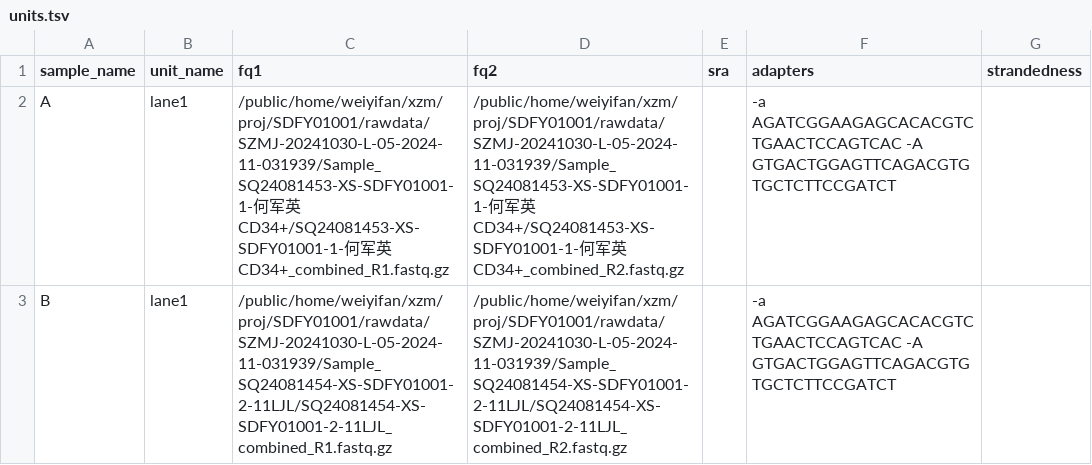
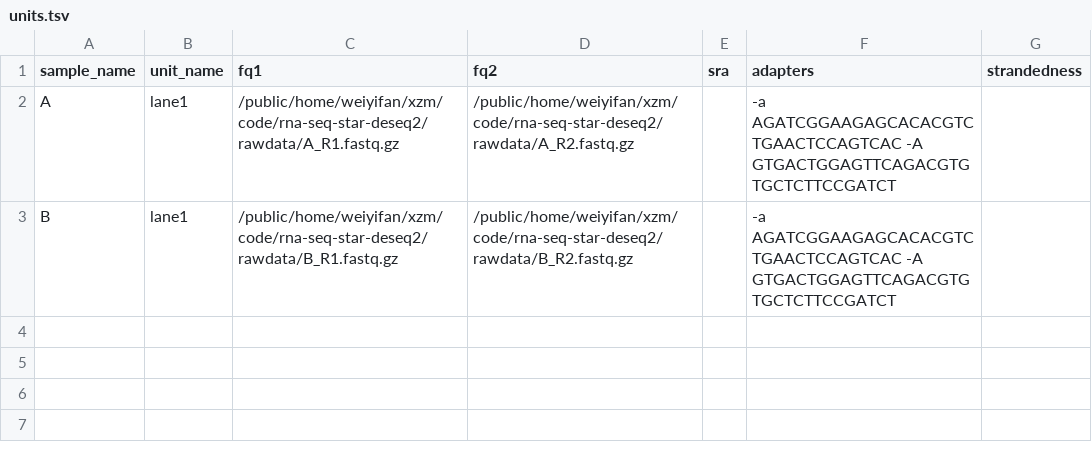
Before and after one commit to joyling93/rna-seq-star-deseq2, a TSV file: config/units.tsv, drawn as a sheet.

Commit message:
update

```diff
--- a/config/units.tsv
+++ b/config/units.tsv
@@ -1,3 +1,3 @@
 sample_name	unit_name	fq1	fq2	sra	adapters	strandedness
-A	lane1	/public/home/weiyifan/xzm/proj/SDFY01001/rawdata/SZMJ-20241030-L-05-2024-11-031939/Sample_SQ24081453-XS-SDFY01001-1-何军英CD34+/SQ24081453-XS-SDFY01001-1-何军英CD34+_combined_R1.fastq.gz	/public/home/weiyifan/xzm/proj/SDFY01001/rawdata/SZMJ-20241030-L-05-2024-11-031939/Sample_SQ24081453-XS-SDFY01001-1-何军英CD34+/SQ24081453-XS-SDFY01001-1-何军英CD34+_combined_R2.fastq.gz		-a AGATCGGAAGAGCACACGTCTGAACTCCAGTCAC -A GTGACTGGAGTTCAGACGTGTGCTCTTCCGATCT	
-B	lane1	/public/home/weiyifan/xzm/proj/SDFY01001/rawdata/SZMJ-20241030-L-05-2024-11-031939/Sample_SQ24081454-XS-SDFY01001-2-11LJL/SQ24081454-XS-SDFY01001-2-11LJL_combined_R1.fastq.gz	/public/home/weiyifan/xzm/proj/SDFY01001/rawdata/SZMJ-20241030-L-05-2024-11-031939/Sample_SQ24081454-XS-SDFY01001-2-11LJL/SQ24081454-XS-SDFY01001-2-11LJL_combined_R2.fastq.gz		-a AGATCGGAAGAGCACACGTCTGAACTCCAGTCAC -A GTGACTGGAGTTCAGACGTGTGCTCTTCCGATCT	
+A	lane1	/public/home/weiyifan/xzm/code/rna-seq-star-deseq2/rawdata/A_R1.fastq.gz	/public/home/weiyifan/xzm/code/rna-seq-star-deseq2/rawdata/A_R2.fastq.gz		-a AGATCGGAAGAGCACACGTCTGAACTCCAGTCAC -A GTGACTGGAGTTCAGACGTGTGCTCTTCCGATCT	
+B	lane1	/public/home/weiyifan/xzm/code/rna-seq-star-deseq2/rawdata/B_R1.fastq.gz	/public/home/weiyifan/xzm/code/rna-seq-star-deseq2/rawdata/B_R2.fastq.gz		-a AGATCGGAAGAGCACACGTCTGAACTCCAGTCAC -A GTGACTGGAGTTCAGACGTGTGCTCTTCCGATCT	
```
